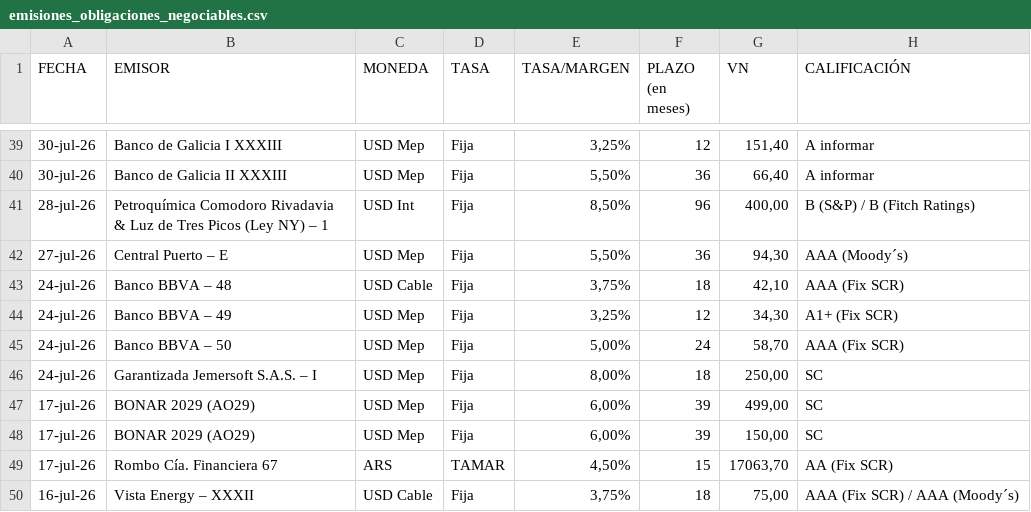
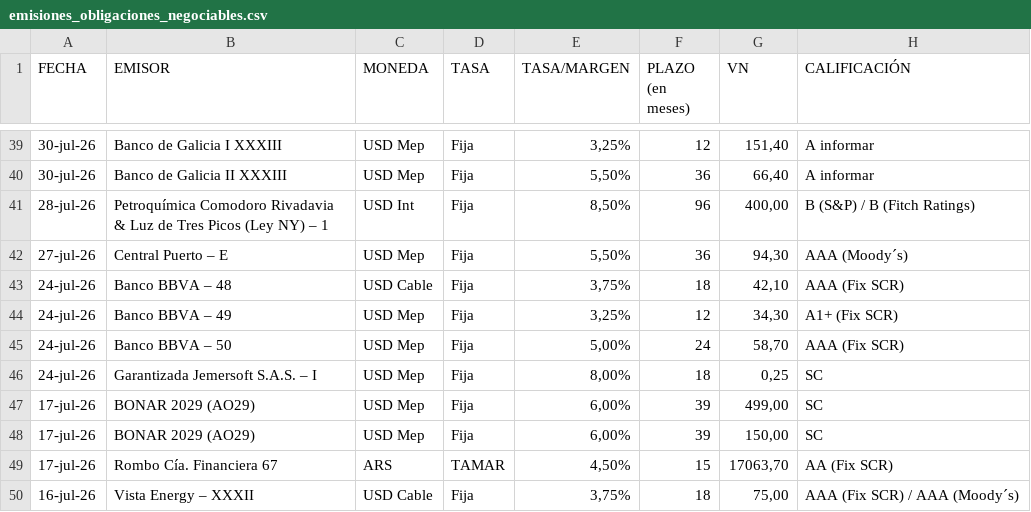
Before and after one commit to ramiellero/Caidas-de-deudas, a CSV file: Deals/emisiones_obligaciones_negociables.csv, drawn as a sheet; only a part is shown, gaps mark what is left out.

Commit message:
Corregir VN de ON Jemersoft: la emisión fue de USD 250k, no 250MM
VN=0,25 MM (250k USD), no 250,00 como se había corregido antes.

```diff
--- a/Deals/emisiones_obligaciones_negociables.csv
+++ b/Deals/emisiones_obligaciones_negociables.csv
@@ -45,3 +45,3 @@
 24-jul-26,Banco BBVA – 50,USD Mep,Fija,"5,00%",24,"58,70",AAA (Fix SCR)
-24-jul-26,Garantizada Jemersoft S.A.S. – I,USD Mep,Fija,"8,00%",18,"250,00",SC
+24-jul-26,Garantizada Jemersoft S.A.S. – I,USD Mep,Fija,"8,00%",18,"0,25",SC
 17-jul-26,BONAR 2029 (AO29),USD Mep,Fija,"6,00%",39,"499,00",SC
```
